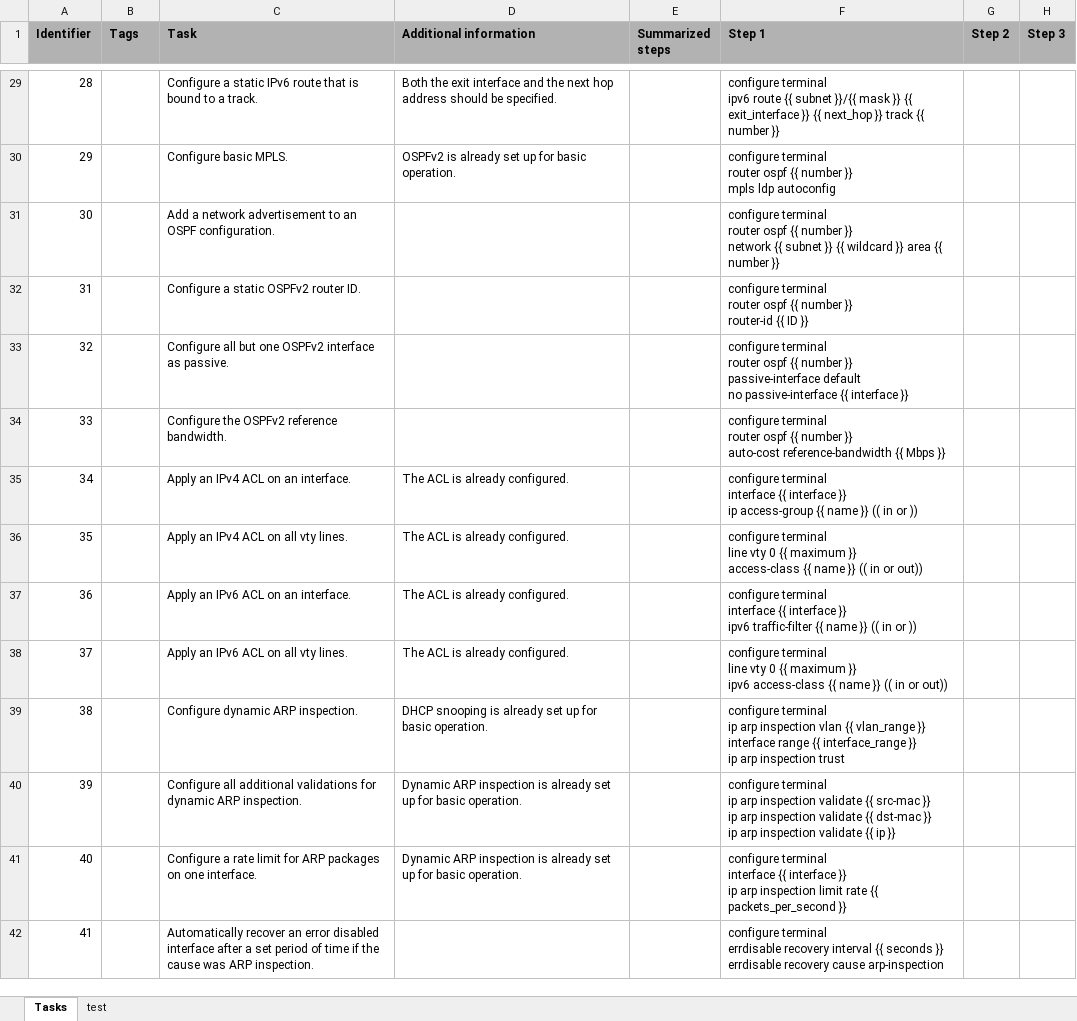
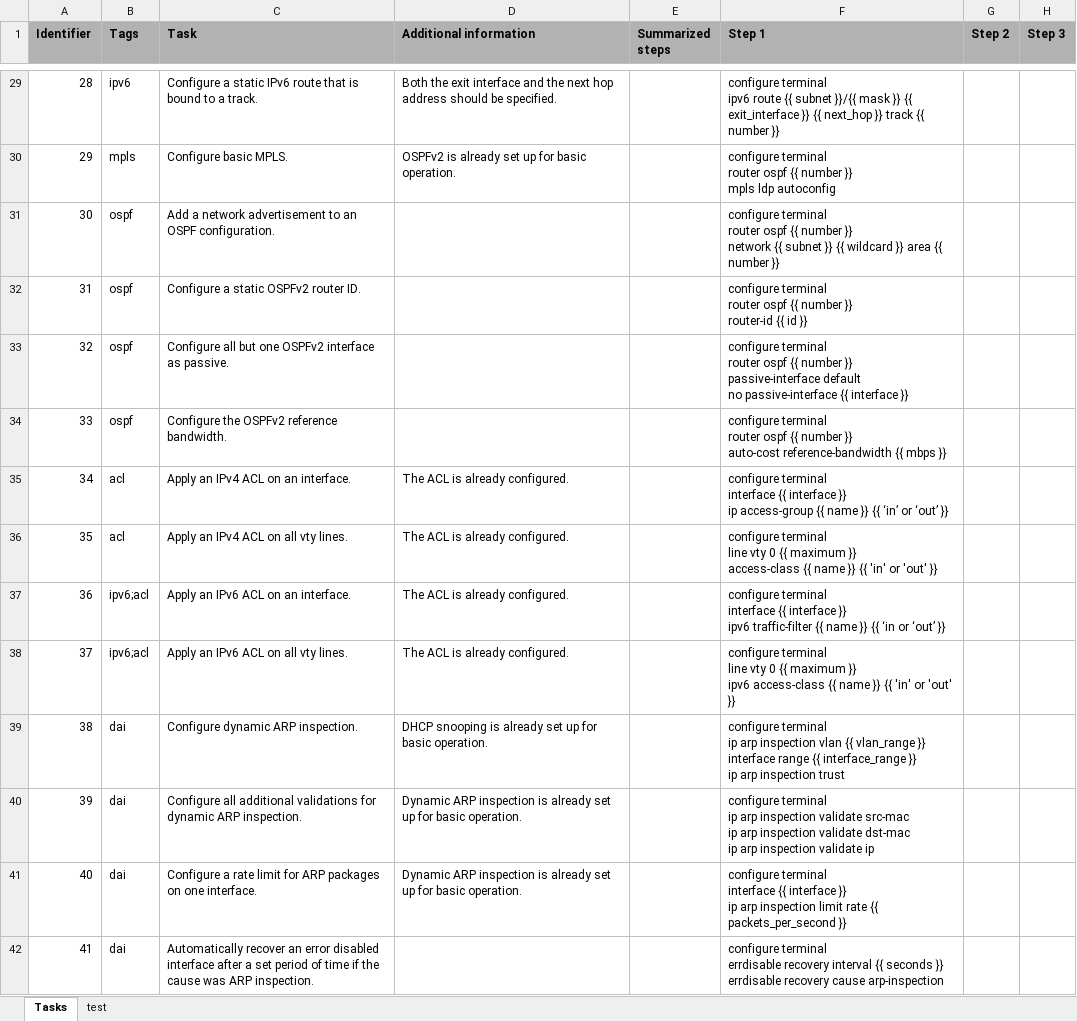
Before and after one commit to Timon-Schwarz/network_engineering_flashcards, an Excel workbook: EuroSkills/Cisco/1001001001-ios.xlsx, sheet Tasks, drawn as a sheet; only a part is shown, gaps mark what is left out; values as stored, in another font and other column widths than the file's, no borders; ↵ is a line break in a cell; the diff covers the shown part only; the diff names each change by its address in the sheet, - before the commit and + after, or states it on an @@ line.

```diff
--- a/EuroSkills/Cisco/1001001001-ios.xlsx (sheet Tasks)
+++ b/EuroSkills/Cisco/1001001001-ios.xlsx (sheet Tasks)
-B29 (Tags): (empty)
+B29 (Tags): ipv6
-B30 (Tags): (empty)
+B30 (Tags): mpls
-B31:B34 (Tags): (empty)
+B31:B34 (Tags): ospf
-F32 (Step 1): …router-id {{ ID }}
+F32 (Step 1): …router-id {{ id }}
-F34 (Step 1): …reference-bandwidth {{ Mbps }}
+F34 (Step 1): …reference-bandwidth {{ mbps }}
-B35:B36 (Tags): (empty)
+B35:B36 (Tags): acl
-F35 (Step 1): …name }} (( in or ))
+F35 (Step 1): …name }} {{ ‘in’ or ‘out’ }}
-F36 (Step 1): …name }} (( in or out))
+F36 (Step 1): …name }} {{ 'in' or 'out' }}
-B37:B38 (Tags): (empty)
+B37:B38 (Tags): ipv6;acl
-F37 (Step 1): …name }} (( in or ))
+F37 (Step 1): …name }} {{ ‘in or ‘out’ }}
-F38 (Step 1): …name }} (( in or out))
+F38 (Step 1): …name }} {{ 'in' or 'out' }}
-B39:B42 (Tags): (empty)
+B39:B42 (Tags): dai
-F40 (Step 1): …inspection validate {{ src-mac }} ↵ ip arp inspection validate {{ dst-mac }} ↵ ip arp inspection validate {{ ip }}
+F40 (Step 1): …inspection validate src-mac ↵ ip arp inspection validate dst-mac ↵ ip arp inspection validate ip
```
Also changed, not shown: 20 added rows and 90 edited cells elsewhere in this sheet, EuroSkills/Linux/1001002001-debian.xlsx.
